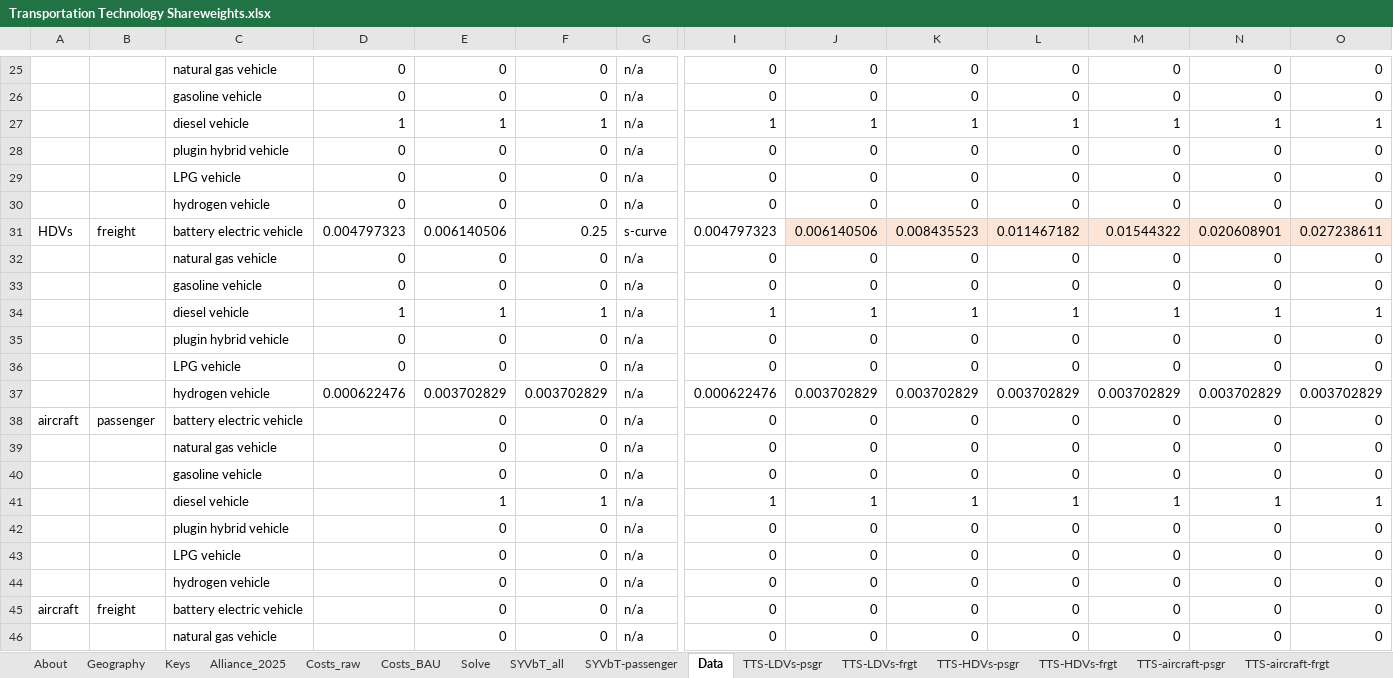
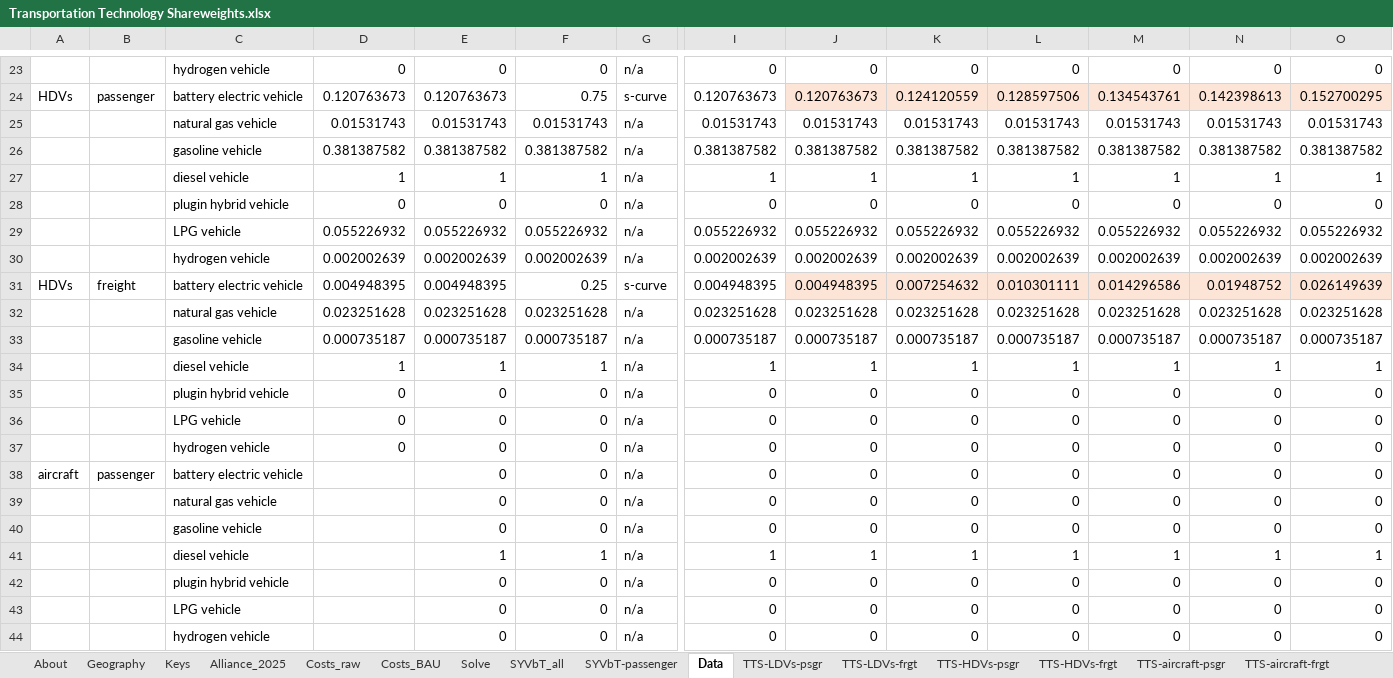
Before and after one commit to EnergyInnovation/eps-washington, an Excel workbook: InputData/trans/TTS/Transportation Technology Shareweights.xlsx, sheet Data, drawn as a sheet; only a part is shown, gaps mark what is left out; the shorter side is filled out with more unchanged rows; values as stored, in another font and other column widths than the file's, no borders; removed rows and columns are numbered as before the commit, all else as after; rows hold the shown columns only; the diff covers the shown part only; the diff names each change by its address in the sheet, - before the commit and + after, or states it on an @@ line.

```diff
--- a/InputData/trans/TTS/Transportation Technology Shareweights.xlsx (sheet Data)
+++ b/InputData/trans/TTS/Transportation Technology Shareweights.xlsx (sheet Data)
-C23: natural gas vehicle
+C23: hydrogen vehicle
+row 24: HDVs | passenger | battery electric vehicle | 0.120763673 | 0.120763673 | 0.75 | s-curve | 0.120763673 | 0.120763673 | 0.124120559 | 0.128597506 | 0.134543761 | 0.142398613 | 0.152700295
+row 25:  |  | natural gas vehicle | 0.01531743 | 0.01531743 | 0.01531743 | n/a | 0.01531743 | 0.01531743 | 0.01531743 | 0.01531743 | 0.01531743 | 0.01531743 | 0.01531743
+row 26:  |  | gasoline vehicle | 0.381387582 | 0.381387582 | 0.381387582 | n/a | 0.381387582 | 0.381387582 | 0.381387582 | 0.381387582 | 0.381387582 | 0.381387582 | 0.381387582
@@ row 34 moved to row 27: diesel vehicle @@
-C28: gasoline vehicle
+C28: plugin hybrid vehicle
+row 29:  |  | LPG vehicle | 0.055226932 | 0.055226932 | 0.055226932 | n/a | 0.055226932 | 0.055226932 | 0.055226932 | 0.055226932 | 0.055226932 | 0.055226932 | 0.055226932
+row 30:  |  | hydrogen vehicle | 0.002002639 | 0.002002639 | 0.002002639 | n/a | 0.002002639 | 0.002002639 | 0.002002639 | 0.002002639 | 0.002002639 | 0.002002639 | 0.002002639
+row 31: HDVs | freight | battery electric vehicle | 0.004948395 | 0.004948395 | 0.25 | s-curve | 0.004948395 | 0.004948395 | 0.007254632 | 0.010301111 | 0.014296586 | 0.01948752 | 0.026149639
+row 32:  |  | natural gas vehicle | 0.023251628 | 0.023251628 | 0.023251628 | n/a | 0.023251628 | 0.023251628 | 0.023251628 | 0.023251628 | 0.023251628 | 0.023251628 | 0.023251628
+row 33:  |  | gasoline vehicle | 0.000735187 | 0.000735187 | 0.000735187 | n/a | 0.000735187 | 0.000735187 | 0.000735187 | 0.000735187 | 0.000735187 | 0.000735187 | 0.000735187
-row 31: HDVs | freight | battery electric vehicle | 0.004797323 | 0.006140506 | 0.25 | s-curve | 0.004797323 | 0.006140506 | 0.008435523 | 0.011467182 | 0.01544322 | 0.020608901 | 0.027238611
-row 32:  |  | natural gas vehicle | 0 | 0 | 0 | n/a | 0 | 0 | 0 | 0 | 0 | 0 | 0
-row 33:  |  | gasoline vehicle | 0 | 0 | 0 | n/a | 0 | 0 | 0 | 0 | 0 | 0 | 0
-row 35:  |  | plugin hybrid vehicle | 0 | 0 | 0 | n/a | 0 | 0 | 0 | 0 | 0 | 0 | 0
-row 36:  |  | LPG vehicle | 0 | 0 | 0 | n/a | 0 | 0 | 0 | 0 | 0 | 0 | 0
-row 37:  |  | hydrogen vehicle | 0.000622476 | 0.003702829 | 0.003702829 | n/a | 0.000622476 | 0.003702829 | 0.003702829 | 0.003702829 | 0.003702829 | 0.003702829 | 0.003702829
```
Also changed, not shown: 15 added rows, 17 removed rows, 11 edited cells and cell formats elsewhere in this sheet, sheet Solve, sheet TTS-LDVs-psgr, sheet TTS-motorbikes-psgr, sheet TTS-LDVs-frgt, sheet TTS-HDVs-psgr, sheet Costs_raw, 4 more sheets, formulas that keep their value, 24 other files.
